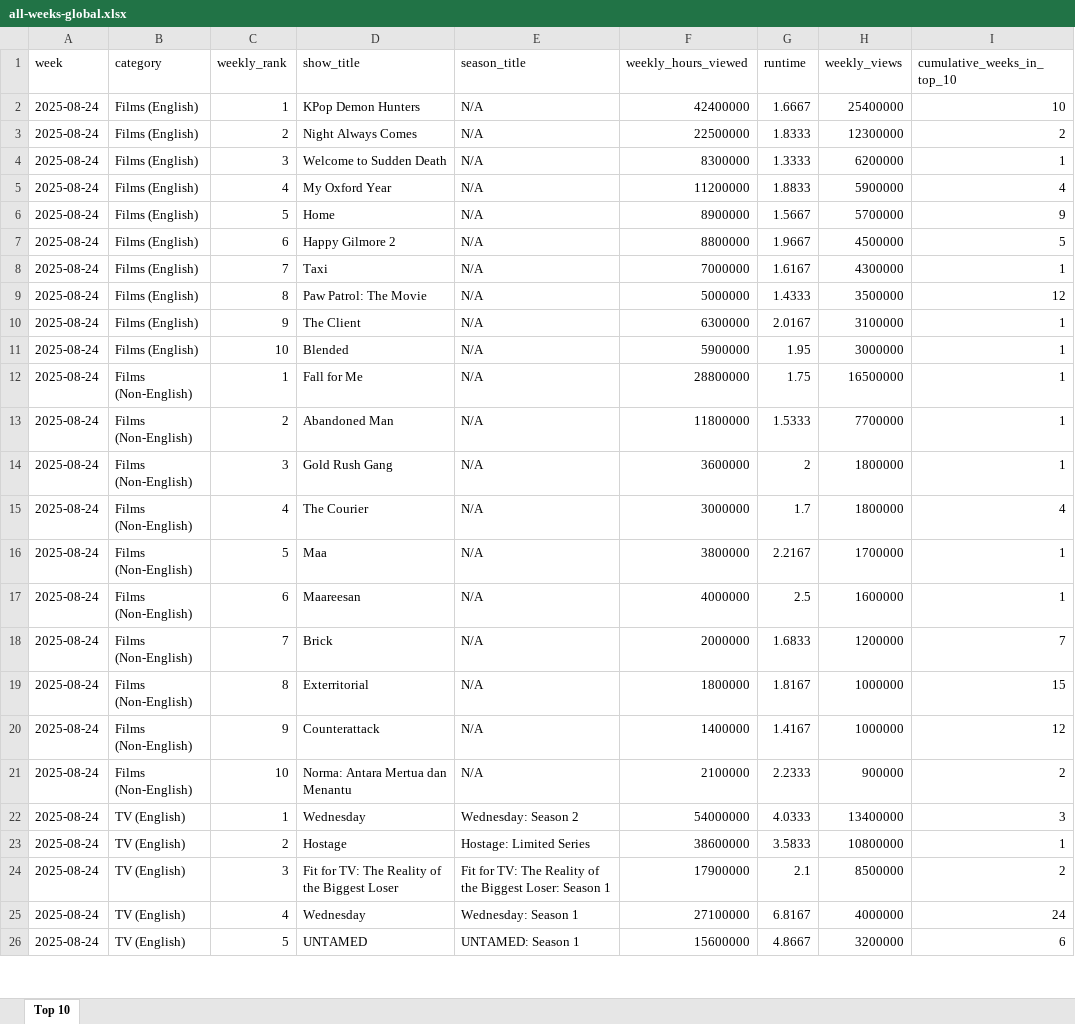
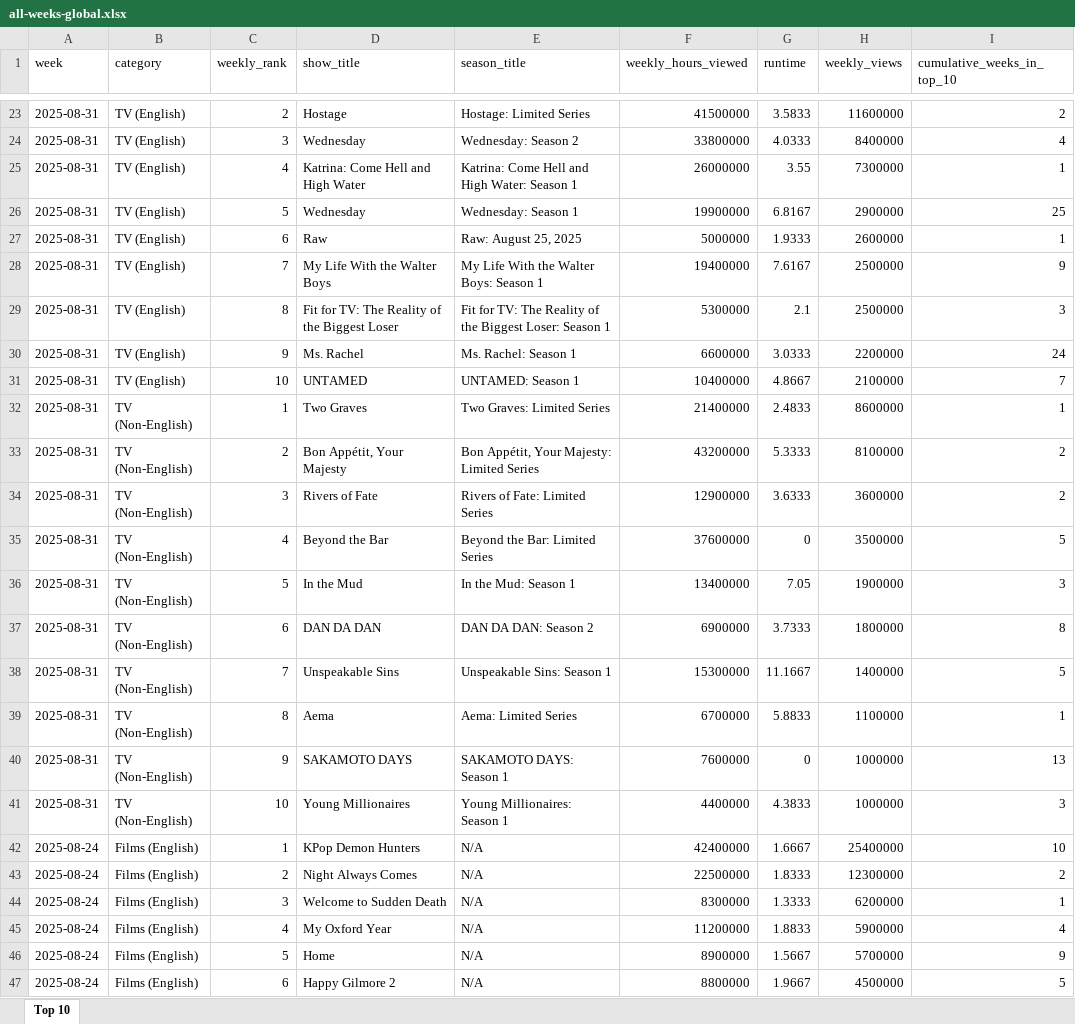
Before and after one commit to lerocha/netflixdb, an Excel workbook: src/main/resources/reports/all-weeks-global.xlsx, sheet Top 10, drawn as a sheet; only a part is shown, gaps mark what is left out; the shorter side is filled out with more unchanged rows; values as stored, in another font and other column widths than the file's, no borders; the diff covers the shown part only; the diff names each change by its address in the sheet, - before the commit and + after, or states it on an @@ line.

```diff
--- a/src/main/resources/reports/all-weeks-global.xlsx (sheet Top 10)
+++ b/src/main/resources/reports/all-weeks-global.xlsx (sheet Top 10)
+row 23: 2025-08-31 | TV (English) | 2 | Hostage | Hostage: Limited Series | 41500000 | 3.5833 | 11600000 | 2
+row 24: 2025-08-31 | TV (English) | 3 | Wednesday | Wednesday: Season 2 | 33800000 | 4.0333 | 8400000 | 4
+row 25: 2025-08-31 | TV (English) | 4 | Katrina: Come Hell and High Water | Katrina: Come Hell and High Water: Season 1 | 26000000 | 3.55 | 7300000 | 1
+row 26: 2025-08-31 | TV (English) | 5 | Wednesday | Wednesday: Season 1 | 19900000 | 6.8167 | 2900000 | 25
+row 27: 2025-08-31 | TV (English) | 6 | Raw | Raw: August 25, 2025 | 5000000 | 1.9333 | 2600000 | 1
+row 28: 2025-08-31 | TV (English) | 7 | My Life With the Walter Boys | My Life With the Walter Boys: Season 1 | 19400000 | 7.6167 | 2500000 | 9
+row 29: 2025-08-31 | TV (English) | 8 | Fit for TV: The Reality of the Biggest Loser | Fit for TV: The Reality of the Biggest Loser: Season 1 | 5300000 | 2.1 | 2500000 | 3
+row 30: 2025-08-31 | TV (English) | 9 | Ms. Rachel | Ms. Rachel: Season 1 | 6600000 | 3.0333 | 2200000 | 24
+row 31: 2025-08-31 | TV (English) | 10 | UNTAMED | UNTAMED: Season 1 | 10400000 | 4.8667 | 2100000 | 7
+row 32: 2025-08-31 | TV (Non-English) | 1 | Two Graves | Two Graves: Limited Series | 21400000 | 2.4833 | 8600000 | 1
+row 33: 2025-08-31 | TV (Non-English) | 2 | Bon Appétit, Your Majesty | Bon Appétit, Your Majesty: Limited Series | 43200000 | 5.3333 | 8100000 | 2
+row 34: 2025-08-31 | TV (Non-English) | 3 | Rivers of Fate | Rivers of Fate: Limited Series | 12900000 | 3.6333 | 3600000 | 2
+row 35: 2025-08-31 | TV (Non-English) | 4 | Beyond the Bar | Beyond the Bar: Limited Series | 37600000 | 0 | 3500000 | 5
+row 36: 2025-08-31 | TV (Non-English) | 5 | In the Mud | In the Mud: Season 1 | 13400000 | 7.05 | 1900000 | 3
+row 37: 2025-08-31 | TV (Non-English) | 6 | DAN DA DAN | DAN DA DAN: Season 2 | 6900000 | 3.7333 | 1800000 | 8
+row 38: 2025-08-31 | TV (Non-English) | 7 | Unspeakable Sins | Unspeakable Sins: Season 1 | 15300000 | 11.1667 | 1400000 | 5
+row 39: 2025-08-31 | TV (Non-English) | 8 | Aema | Aema: Limited Series | 6700000 | 5.8833 | 1100000 | 1
+row 40: 2025-08-31 | TV (Non-English) | 9 | SAKAMOTO DAYS | SAKAMOTO DAYS: Season 1 | 7600000 | 0 | 1000000 | 13
+row 41: 2025-08-31 | TV (Non-English) | 10 | Young Millionaires | Young Millionaires: Season 1 | 4400000 | 4.3833 | 1000000 | 3
```
Also changed, not shown: 21 added rows elsewhere in this sheet.
